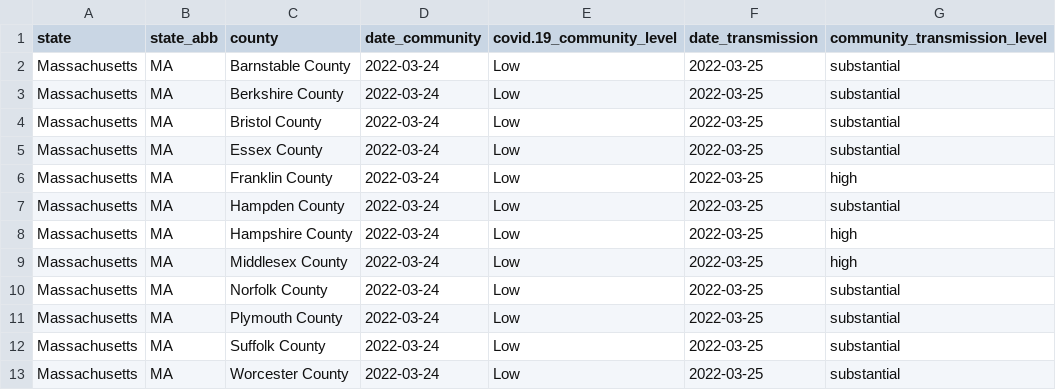
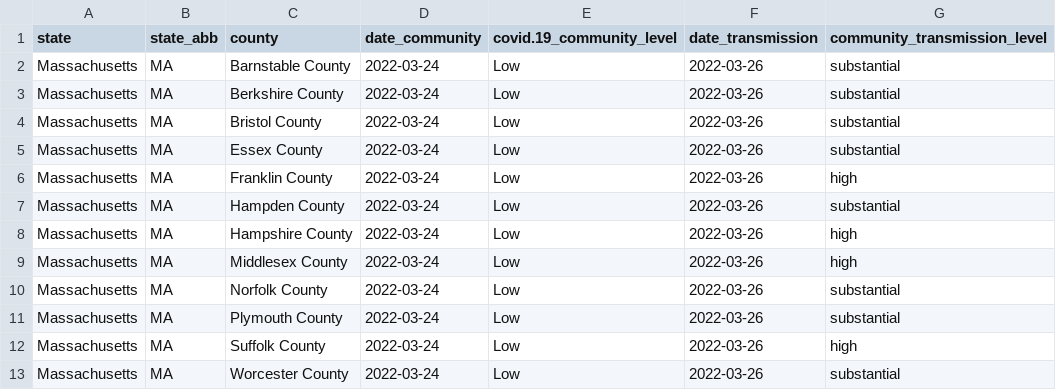
Before and after one commit to jmhatch/covid-19, a CSV file: data/cdc-ma-counties.csv, drawn as a sheet.

```diff
--- a/data/cdc-ma-counties.csv
+++ b/data/cdc-ma-counties.csv
@@ -1,13 +1,13 @@
 "state","state_abb","county","date_community","covid.19_community_level","date_transmission","community_transmission_level"
-"Massachusetts"," MA","Barnstable County",2022-03-24,"Low",2022-03-25,"substantial"
-"Massachusetts"," MA","Berkshire County",2022-03-24,"Low",2022-03-25,"substantial"
-"Massachusetts"," MA","Bristol County",2022-03-24,"Low",2022-03-25,"substantial"
-"Massachusetts"," MA","Essex County",2022-03-24,"Low",2022-03-25,"substantial"
-"Massachusetts"," MA","Franklin County",2022-03-24,"Low",2022-03-25,"high"
-"Massachusetts"," MA","Hampden County",2022-03-24,"Low",2022-03-25,"substantial"
-"Massachusetts"," MA","Hampshire County",2022-03-24,"Low",2022-03-25,"high"
-"Massachusetts"," MA","Middlesex County",2022-03-24,"Low",2022-03-25,"high"
-"Massachusetts"," MA","Norfolk County",2022-03-24,"Low",2022-03-25,"substantial"
-"Massachusetts"," MA","Plymouth County",2022-03-24,"Low",2022-03-25,"substantial"
-"Massachusetts"," MA","Suffolk County",2022-03-24,"Low",2022-03-25,"substantial"
-"Massachusetts"," MA","Worcester County",2022-03-24,"Low",2022-03-25,"substantial"
+"Massachusetts"," MA","Barnstable County",2022-03-24,"Low",2022-03-26,"substantial"
+"Massachusetts"," MA","Berkshire County",2022-03-24,"Low",2022-03-26,"substantial"
+"Massachusetts"," MA","Bristol County",2022-03-24,"Low",2022-03-26,"substantial"
+"Massachusetts"," MA","Essex County",2022-03-24,"Low",2022-03-26,"substantial"
+"Massachusetts"," MA","Franklin County",2022-03-24,"Low",2022-03-26,"high"
+"Massachusetts"," MA","Hampden County",2022-03-24,"Low",2022-03-26,"substantial"
+"Massachusetts"," MA","Hampshire County",2022-03-24,"Low",2022-03-26,"high"
+"Massachusetts"," MA","Middlesex County",2022-03-24,"Low",2022-03-26,"high"
+"Massachusetts"," MA","Norfolk County",2022-03-24,"Low",2022-03-26,"substantial"
+"Massachusetts"," MA","Plymouth County",2022-03-24,"Low",2022-03-26,"substantial"
+"Massachusetts"," MA","Suffolk County",2022-03-24,"Low",2022-03-26,"high"
+"Massachusetts"," MA","Worcester County",2022-03-24,"Low",2022-03-26,"substantial"
```
Also changed, not shown: data/ma-counties.csv, 1 other file.
